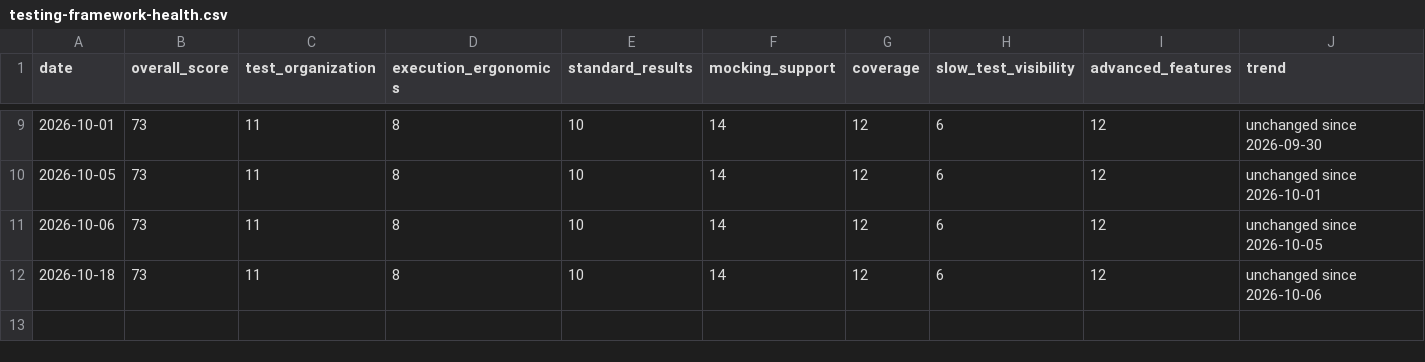
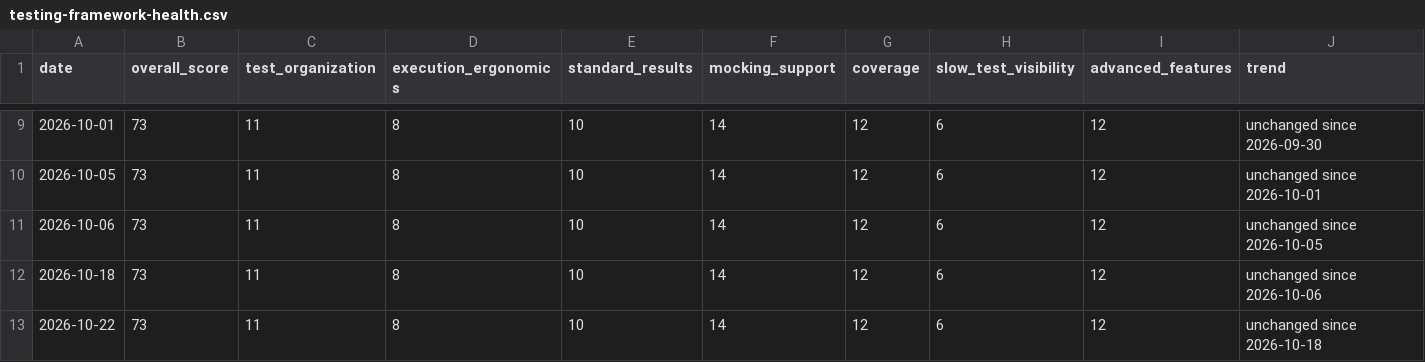
Before and after one commit to doikenichi/Node.js-Design-Patterns-Fourth-Edition, a CSV file: docs/testing-framework-health.csv, drawn as a sheet; only a part is shown, gaps mark what is left out; rows hold the shown columns only; the diff names each change by its address in the sheet, - before the commit and + after, or states it on an @@ line.

```diff
--- a/docs/testing-framework-health.csv
+++ b/docs/testing-framework-health.csv
+row 13: 2026-10-22 | 73 | 11 | 8 | 10 | 14 | 12 | 6 | 12 | unchanged since 2026-10-18
```
Also changed, not shown: 1 other file.
